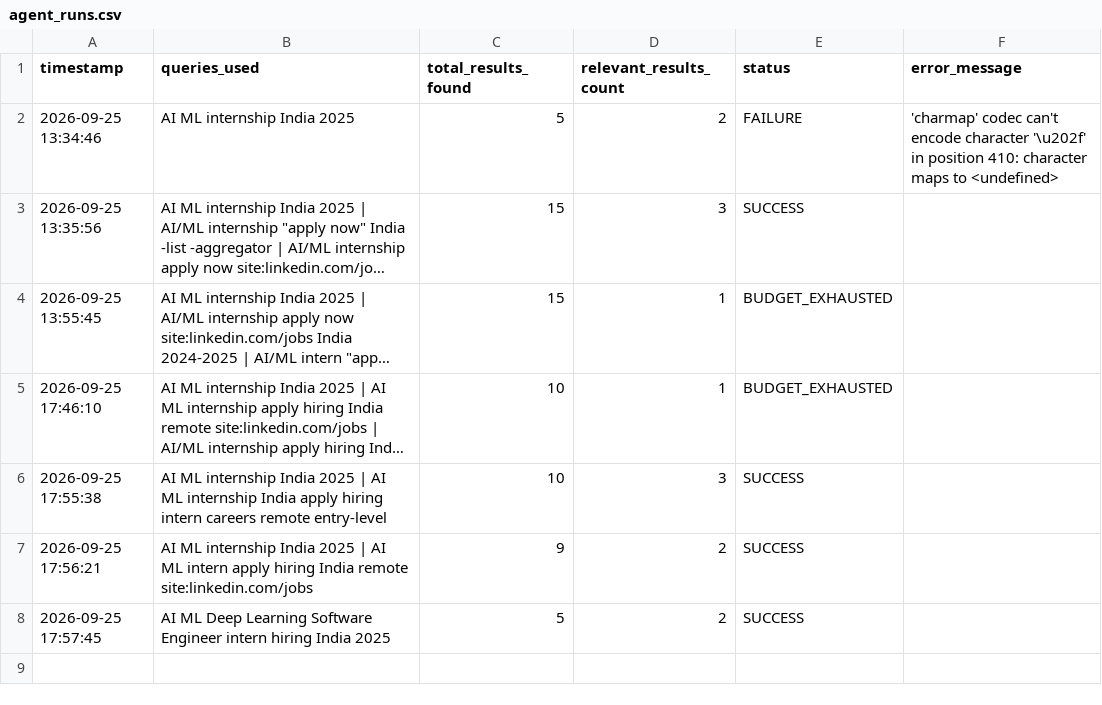
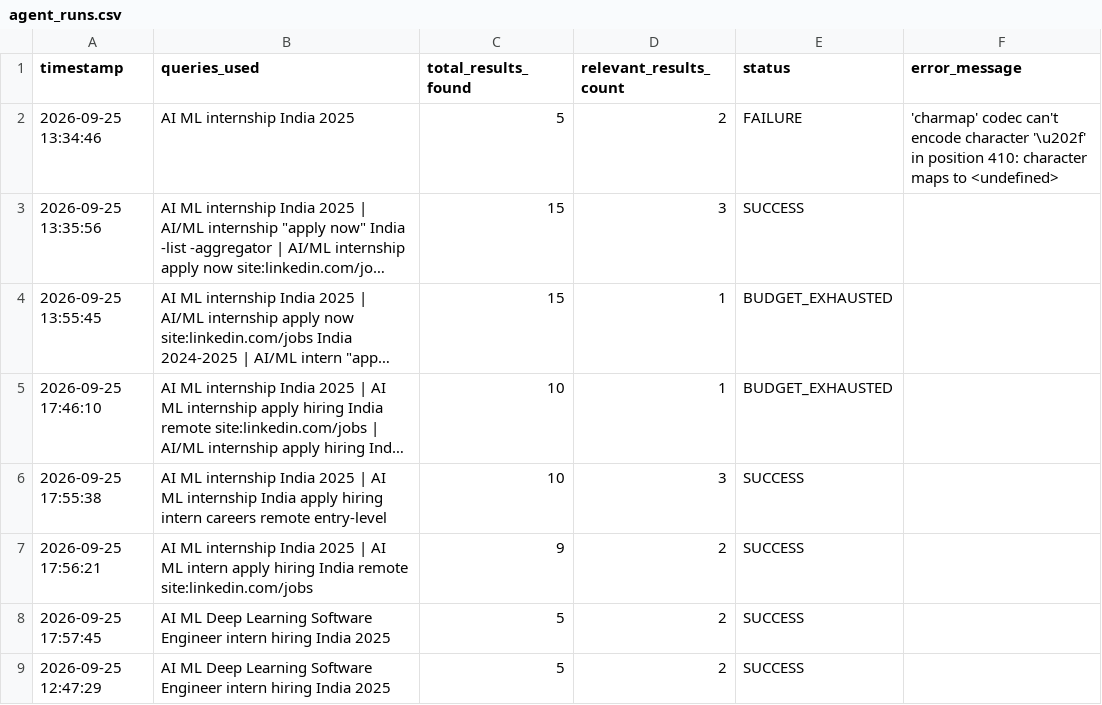
Before and after one commit to YashKate96K/Daily-Job-Alert-Agent, a CSV file: agent_runs.csv, drawn as a sheet; long unchanged cells end in …; the diff names each change by its address in the sheet, - before the commit and + after, or states it on an @@ line.

```diff
--- a/agent_runs.csv
+++ b/agent_runs.csv
+row 9: 2026-09-25 12:47:29 | AI ML Deep Learning Software Engineer intern hiring India 2025 | 5 | 2 | SUCCESS
```
